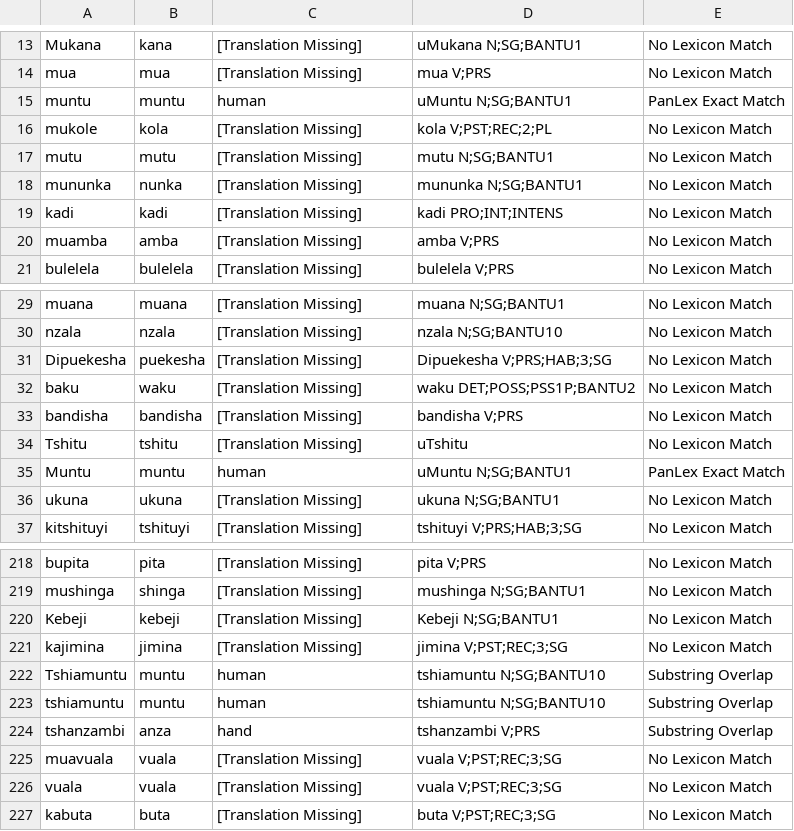
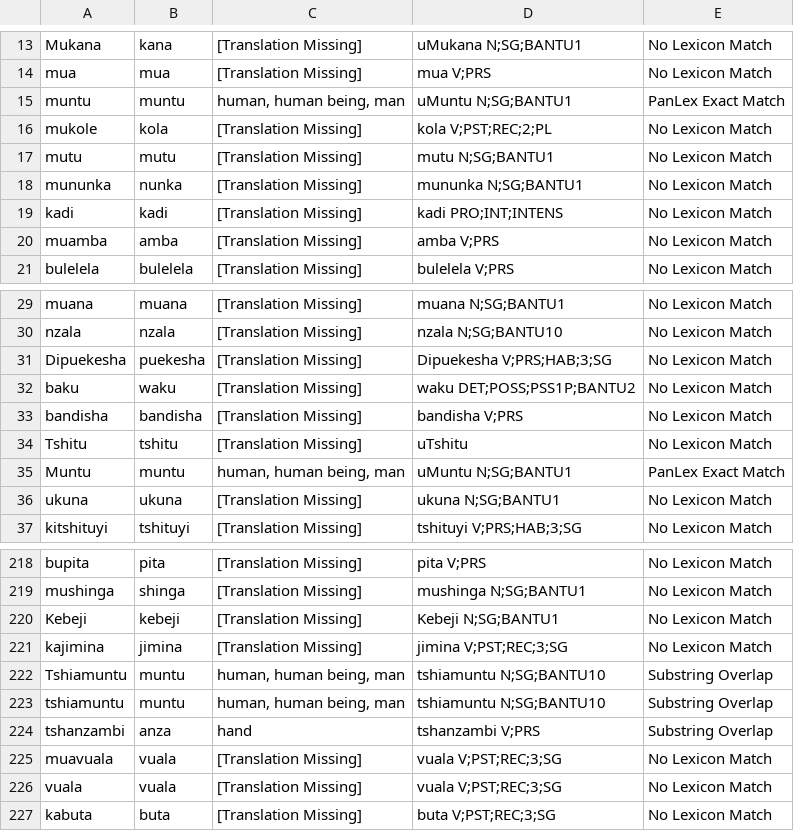
Before and after one commit to look-luc/East-African-Dataset, a CSV file: data/tshiluba/tshiluba_translated.csv, drawn as a sheet; only a part is shown, gaps mark what is left out.

Commit message:
tried to fix tshiluba translation
Signed-off-by: look-luc <denardiluc@gmail.com>

```diff
--- a/data/tshiluba/tshiluba_translated.csv
+++ b/data/tshiluba/tshiluba_translated.csv
@@ -14,3 +14,3 @@ Mukana,kana,[Translation Missing],uMukana N;SG;BANTU1,No Lexicon Match
 mua,mua,[Translation Missing],mua V;PRS,No Lexicon Match
-muntu,muntu,human,uMuntu N;SG;BANTU1,PanLex Exact Match
+muntu,muntu,"human, human being, man",uMuntu N;SG;BANTU1,PanLex Exact Match
 mukole,kola,[Translation Missing],kola V;PST;REC;2;PL,No Lexicon Match
@@ -34,3 +34,3 @@ bandisha,bandisha,[Translation Missing],bandisha V;PRS,No Lexicon Match
 Tshitu,tshitu,[Translation Missing],uTshitu,No Lexicon Match
-Muntu,muntu,human,uMuntu N;SG;BANTU1,PanLex Exact Match
+Muntu,muntu,"human, human being, man",uMuntu N;SG;BANTU1,PanLex Exact Match
 ukuna,ukuna,[Translation Missing],ukuna N;SG;BANTU1,No Lexicon Match
@@ -221,4 +221,4 @@ Kebeji,kebeji,[Translation Missing],Kebeji N;SG;BANTU1,No Lexicon Match
 kajimina,jimina,[Translation Missing],jimina V;PST;REC;3;SG,No Lexicon Match
-Tshiamuntu,muntu,human,tshiamuntu N;SG;BANTU10,Substring Overlap
-tshiamuntu,muntu,human,tshiamuntu N;SG;BANTU10,Substring Overlap
+Tshiamuntu,muntu,"human, human being, man",tshiamuntu N;SG;BANTU10,Substring Overlap
+tshiamuntu,muntu,"human, human being, man",tshiamuntu N;SG;BANTU10,Substring Overlap
 tshanzambi,anza,hand,tshanzambi V;PRS,Substring Overlap
```
Also changed, not shown: 5 other files.
